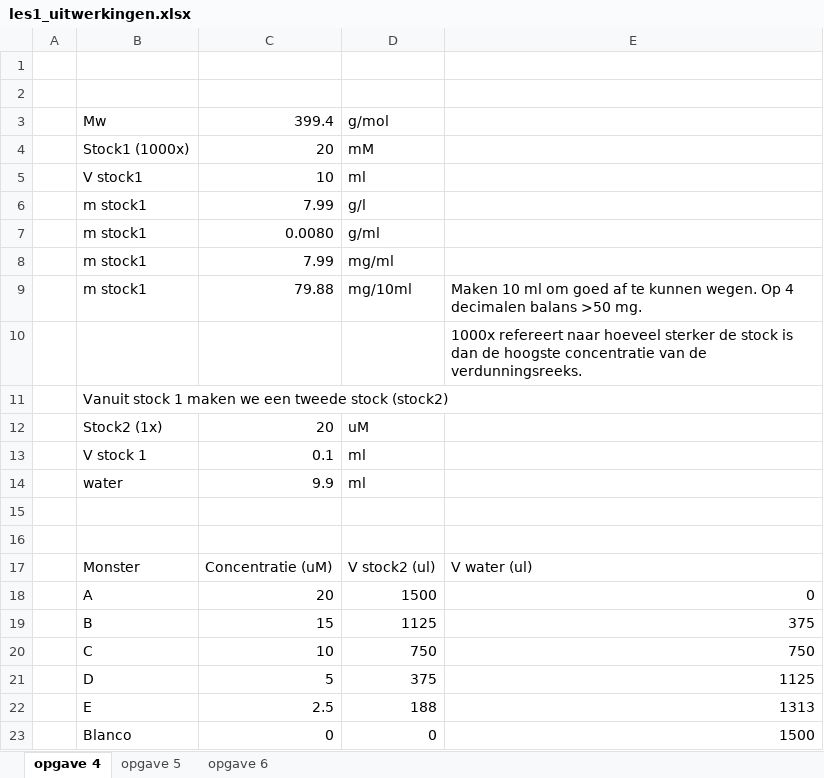
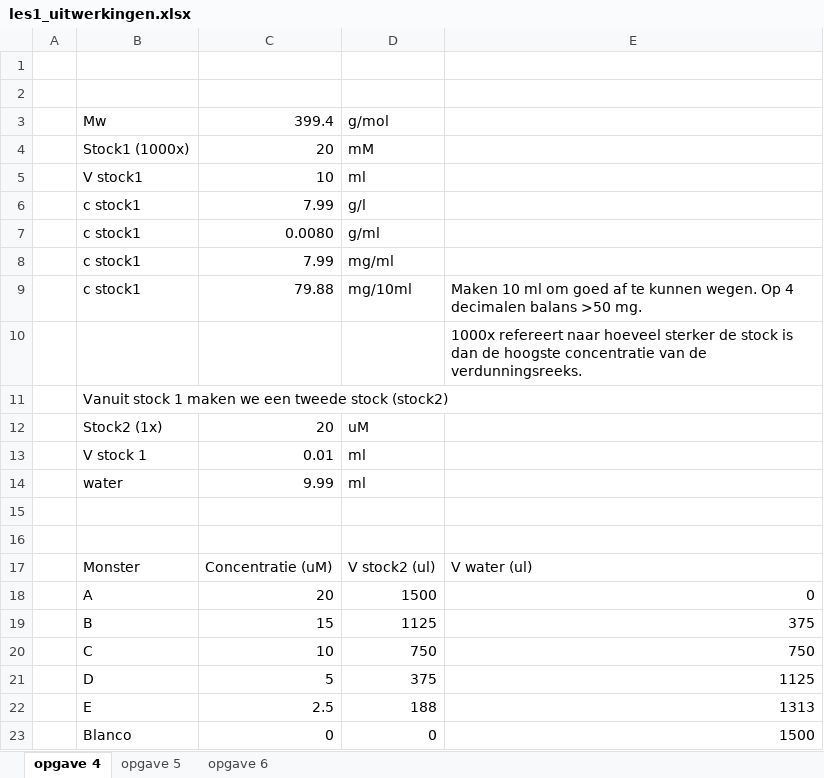
Before and after one commit to jurrehageman/Biomethoden1, an Excel workbook: uitwerkingen/les01/files/les1_uitwerkingen.xlsx, sheet opgave 4, drawn as a sheet; values as stored, in another font and other column widths than the file's, no borders; table styles not drawn; the diff names each change by its address in the sheet, - before the commit and + after, or states it on an @@ line.

```diff
--- a/uitwerkingen/les01/files/les1_uitwerkingen.xlsx (sheet opgave 4)
+++ b/uitwerkingen/les01/files/les1_uitwerkingen.xlsx (sheet opgave 4)
-B6:B9: m stock1
+B6:B9: c stock1
-C13: 0.1
+C13: 0.01
-C14: 9.9
+C14: 9.99
```
Also changed, not shown: 1 other file.
